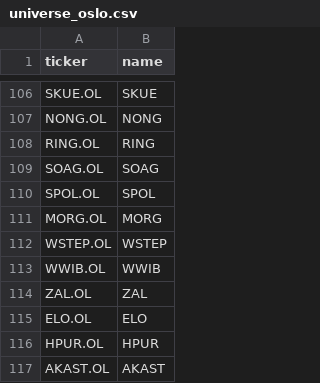
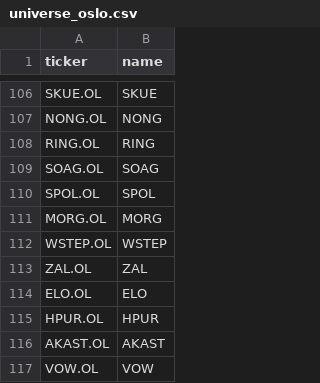
Before and after one commit to mt102050/aksjebot, a CSV file: bot/universe_oslo.csv, drawn as a sheet; only a part is shown, gaps mark what is left out; the shorter side is filled out with more unchanged rows; the diff names each change by its address in the sheet, - before the commit and + after, or states it on an @@ line.

```diff
--- a/bot/universe_oslo.csv
+++ b/bot/universe_oslo.csv
-row 113: WWIB.OL | WWIB
```
